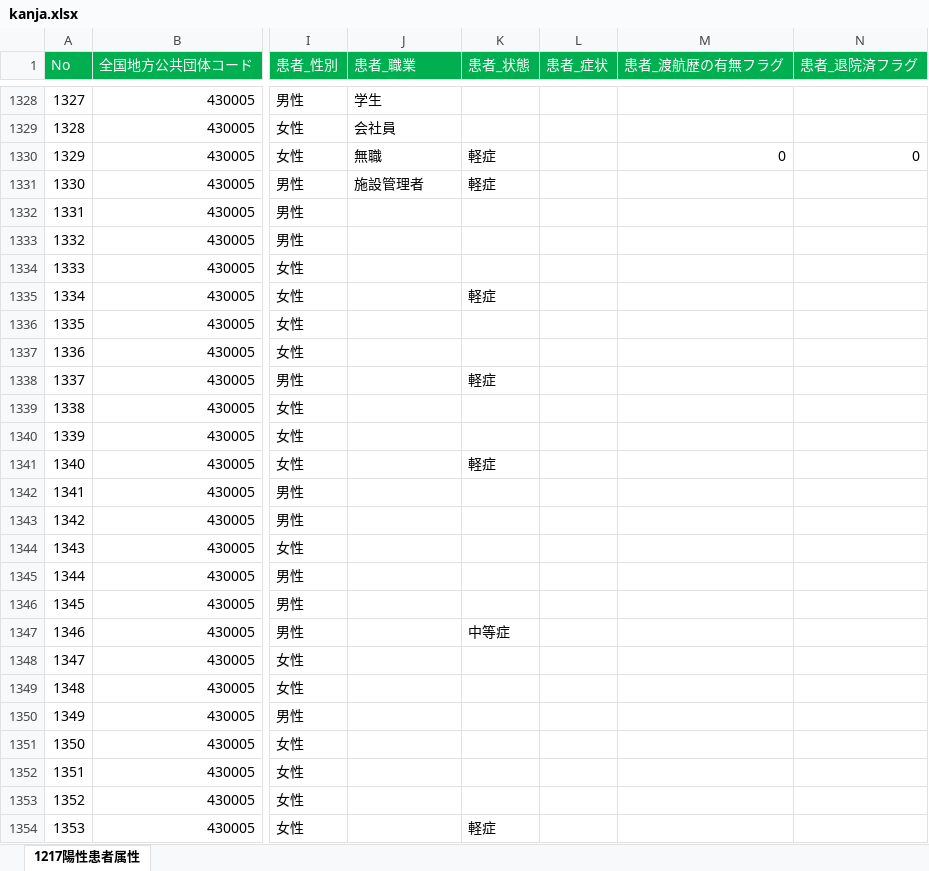
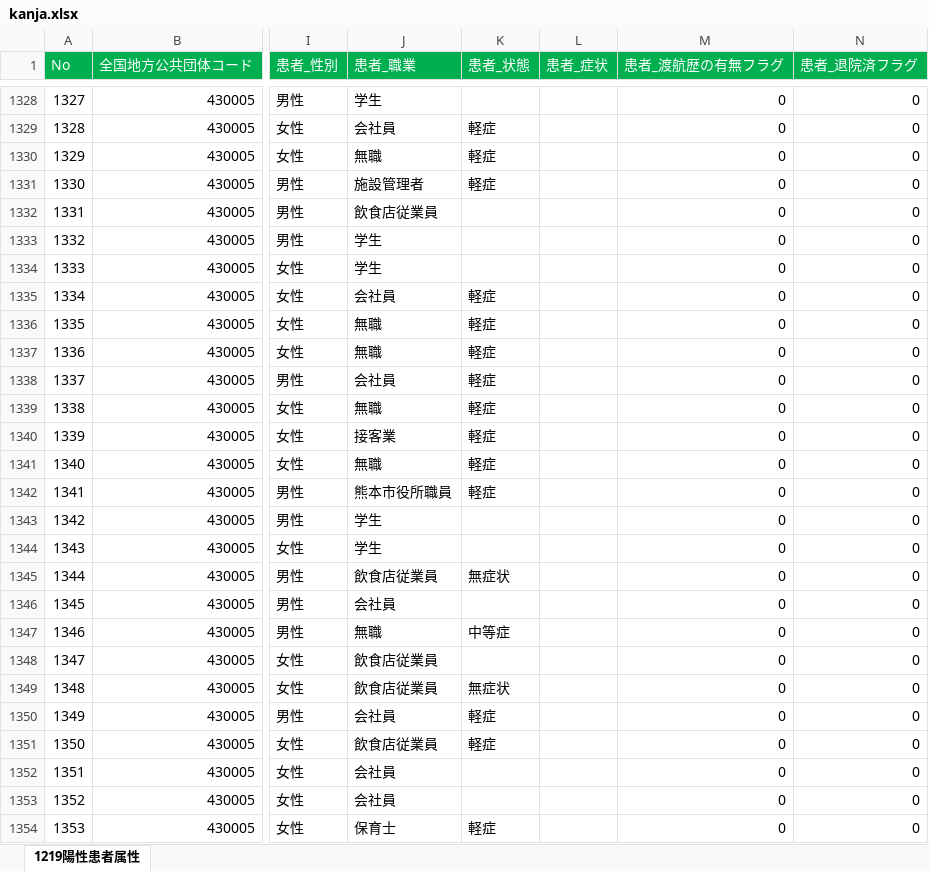
Before and after one commit to imabari/kumamoto-covid19, an Excel workbook: kanja.xlsx, sheet 1219陽性患者属性, drawn as a sheet; only a part is shown, gaps mark what is left out; values as stored, in another font and other column widths than the file's, no borders; the diff covers the shown part only; the diff names each change by its address in the sheet, - before the commit and + after, or states it on an @@ line.

```diff
--- a/kanja.xlsx (sheet 1219陽性患者属性)
+++ b/kanja.xlsx (sheet 1219陽性患者属性)
-sheet tab: 1217陽性患者属性
+sheet tab: 1219陽性患者属性
-M1328:M1329 (患者_渡航歴の有無フラグ): (empty)
+M1328:M1329 (患者_渡航歴の有無フラグ): 0
-N1328:N1329 (患者_退院済フラグ): (empty)
+N1328:N1329 (患者_退院済フラグ): 0
-K1329 (患者_状態): (empty)
+K1329 (患者_状態): 軽症
-M1331:M1354 (患者_渡航歴の有無フラグ): (empty)
+M1331:M1354 (患者_渡航歴の有無フラグ): 0
-N1331:N1354 (患者_退院済フラグ): (empty)
+N1331:N1354 (患者_退院済フラグ): 0
-J1332 (患者_職業): (empty)
+J1332 (患者_職業): 飲食店従業員
-J1333:J1334 (患者_職業): (empty)
+J1333:J1334 (患者_職業): 学生
-J1335 (患者_職業): (empty)
+J1335 (患者_職業): 会社員
-J1336:J1337 (患者_職業): (empty)
+J1336:J1337 (患者_職業): 無職
-K1336:K1337 (患者_状態): (empty)
+K1336:K1337 (患者_状態): 軽症
-J1338 (患者_職業): (empty)
+J1338 (患者_職業): 会社員
-J1339 (患者_職業): (empty)
+J1339 (患者_職業): 無職
-K1339:K1340 (患者_状態): (empty)
+K1339:K1340 (患者_状態): 軽症
-J1340 (患者_職業): (empty)
+J1340 (患者_職業): 接客業
-J1341 (患者_職業): (empty)
+J1341 (患者_職業): 無職
-J1342 (患者_職業): (empty)
+J1342 (患者_職業): 熊本市役所職員
-K1342 (患者_状態): (empty)
+K1342 (患者_状態): 軽症
-J1343:J1344 (患者_職業): (empty)
+J1343:J1344 (患者_職業): 学生
-J1345 (患者_職業): (empty)
+J1345 (患者_職業): 飲食店従業員
-K1345 (患者_状態): (empty)
+K1345 (患者_状態): 無症状
-J1346 (患者_職業): (empty)
+J1346 (患者_職業): 会社員
-J1347 (患者_職業): (empty)
+J1347 (患者_職業): 無職
-J1348:J1349 (患者_職業): (empty)
+J1348:J1349 (患者_職業): 飲食店従業員
-K1349 (患者_状態): (empty)
+K1349 (患者_状態): 無症状
-J1350 (患者_職業): (empty)
+J1350 (患者_職業): 会社員
-K1350:K1351 (患者_状態): (empty)
+K1350:K1351 (患者_状態): 軽症
-J1351 (患者_職業): (empty)
+J1351 (患者_職業): 飲食店従業員
-J1352:J1353 (患者_職業): (empty)
+J1352:J1353 (患者_職業): 会社員
-J1354 (患者_職業): (empty)
+J1354 (患者_職業): 保育士
```
Also changed, not shown: 62 added rows, 1 removed row, 136 edited cells and row numbers in column A elsewhere in this sheet, kensa.xlsx, 1 other file.
